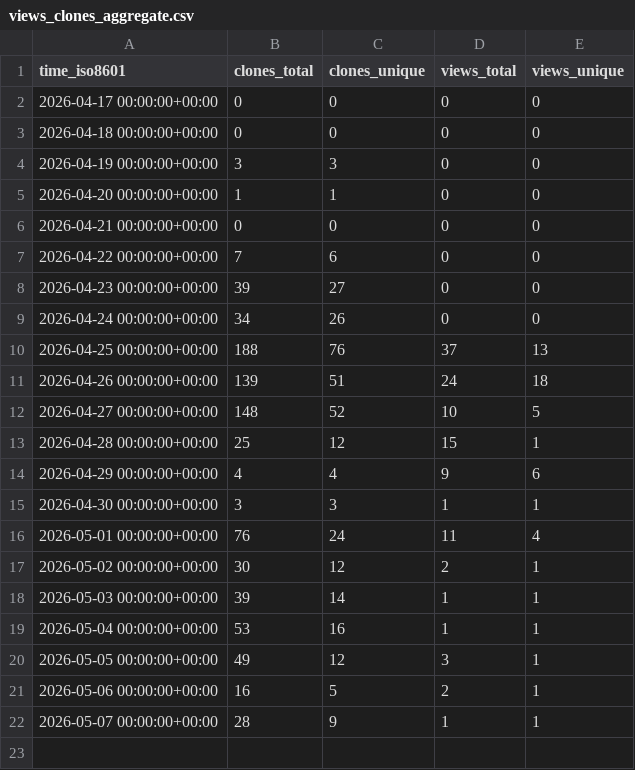
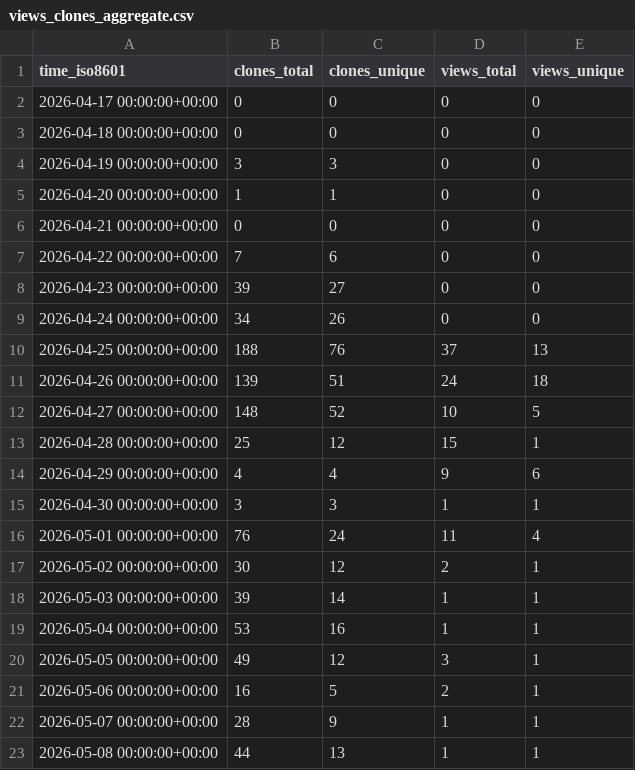
Before and after one commit to davefx/dfx-ha-history-editor, a CSV file: davefx/dfx-ha-history-editor/ghrs-data/views_clones_aggregate.csv, drawn as a sheet.

```diff
--- a/davefx/dfx-ha-history-editor/ghrs-data/views_clones_aggregate.csv
+++ b/davefx/dfx-ha-history-editor/ghrs-data/views_clones_aggregate.csv
@@ -22 +22,2 @@ time_iso8601,clones_total,clones_unique,views_total,views_unique
 2026-05-07 00:00:00+00:00,28,9,1,1
+2026-05-08 00:00:00+00:00,44,13,1,1
```
Also changed, not shown: 1 other file.
